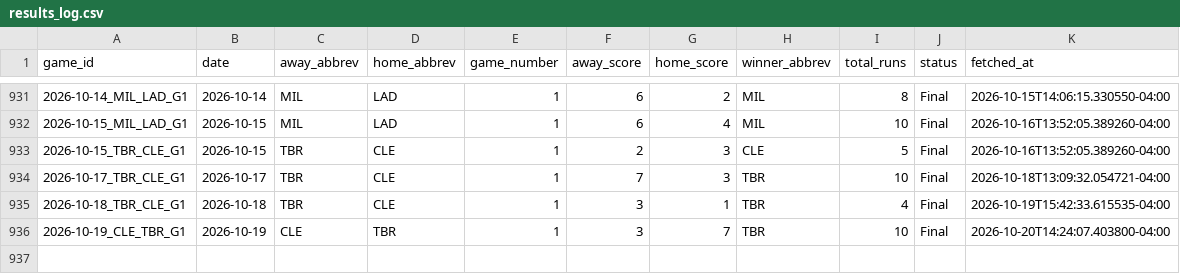
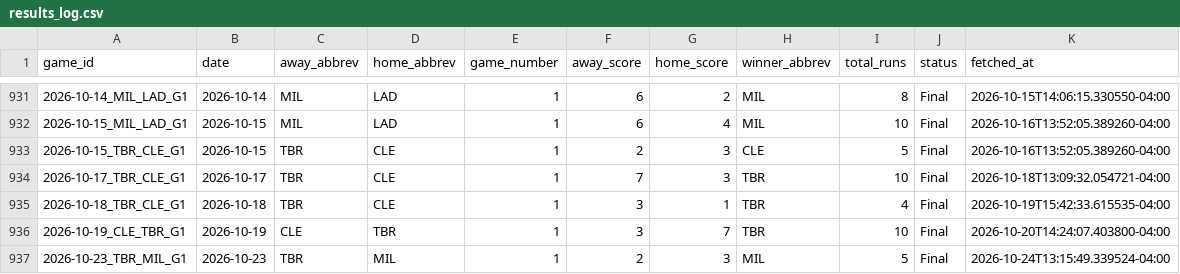
Before and after one commit to hobbescodez/sports, a CSV file: sports/mlb/data/results_log.csv, drawn as a sheet; only a part is shown, gaps mark what is left out.

```diff
--- a/sports/mlb/data/results_log.csv
+++ b/sports/mlb/data/results_log.csv
@@ -936 +936,2 @@ game_id,date,away_abbrev,home_abbrev,game_number,away_score,home_score,winner_ab
 2026-10-19_CLE_TBR_G1,2026-10-19,CLE,TBR,1,3,7,TBR,10,Final,2026-10-20T14:24:07.403800-04:00
+2026-10-23_TBR_MIL_G1,2026-10-23,TBR,MIL,1,2,3,MIL,5,Final,2026-10-24T13:15:49.339524-04:00
```
Also changed, not shown: sports/mlb/data/predictions_log.csv, 3 other files.
